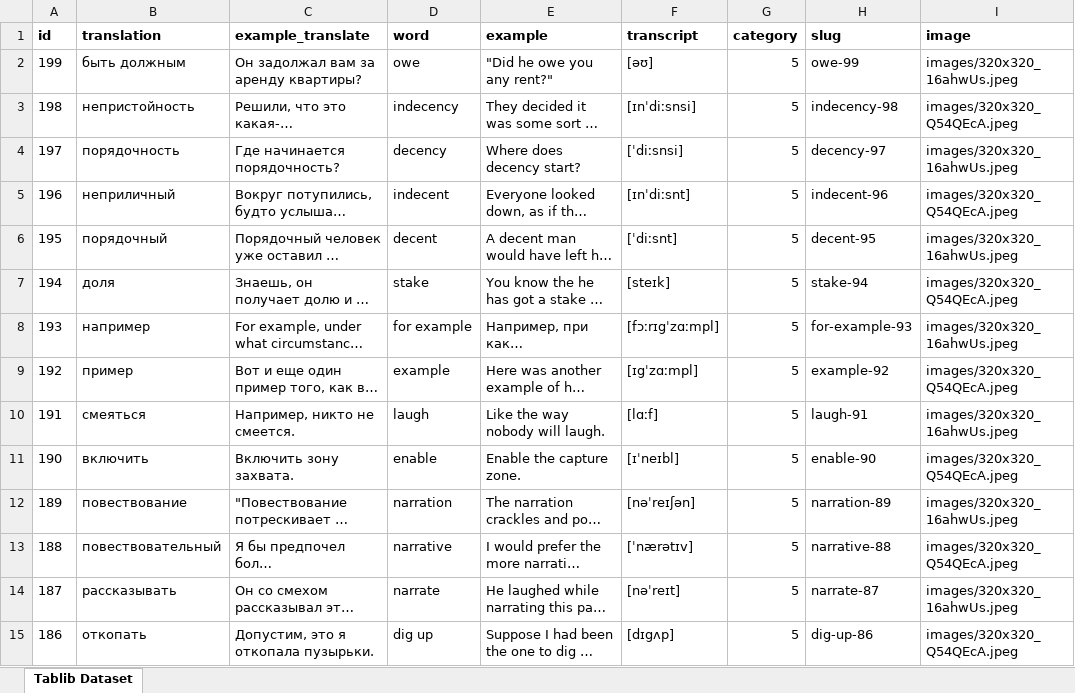
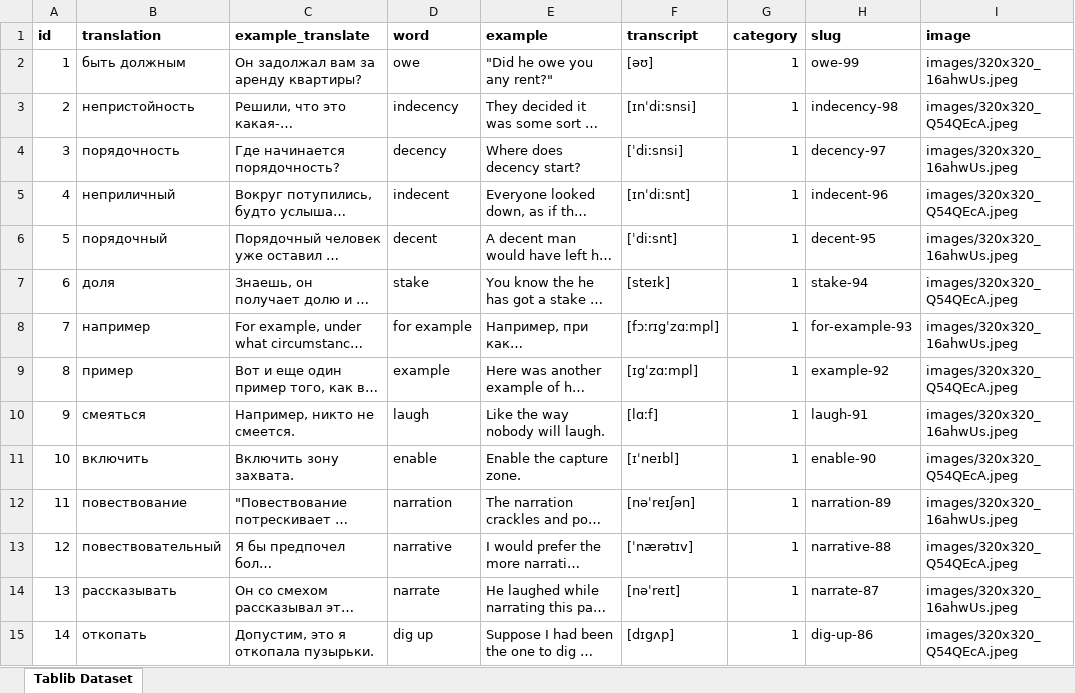
Before and after one commit to velllum/language_training, an Excel workbook: language_training/Word-2021-07-04.xlsx, sheet Tablib Dataset, drawn as a sheet; only a part is shown; long unchanged cells end in …; values as stored, in another font and other column widths than the file's, no borders; the diff covers the shown part only; the diff names each change by its address in the sheet, - before the commit and + after, or states it on an @@ line.

```diff
--- a/language_training/Word-2021-07-04.xlsx (sheet Tablib Dataset)
+++ b/language_training/Word-2021-07-04.xlsx (sheet Tablib Dataset)
-A2 (id): 199
+A2 (id): 1
-G2:G15 (category): 5
+G2:G15 (category): 1
-A3 (id): 198
+A3 (id): 2
-A4 (id): 197
+A4 (id): 3
-A5 (id): 196
+A5 (id): 4
-A6 (id): 195
+A6 (id): 5
-A7 (id): 194
+A7 (id): 6
-A8 (id): 193
+A8 (id): 7
-A9 (id): 192
+A9 (id): 8
-A10 (id): 191
+A10 (id): 9
-A11 (id): 190
+A11 (id): 10
-A12 (id): 189
+A12 (id): 11
-A13 (id): 188
+A13 (id): 12
-A14 (id): 187
+A14 (id): 13
-A15 (id): 186
+A15 (id): 14
```
Also changed, not shown: 171 edited cells and cell formats elsewhere in this sheet, 4 other files.
